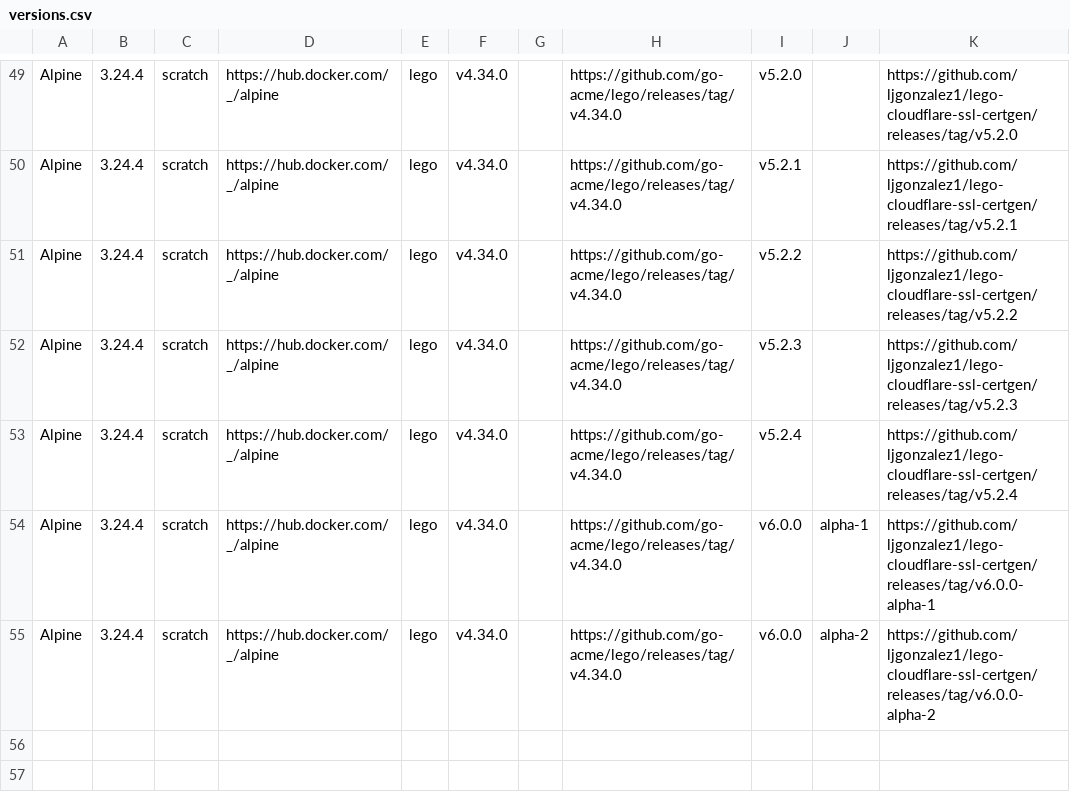
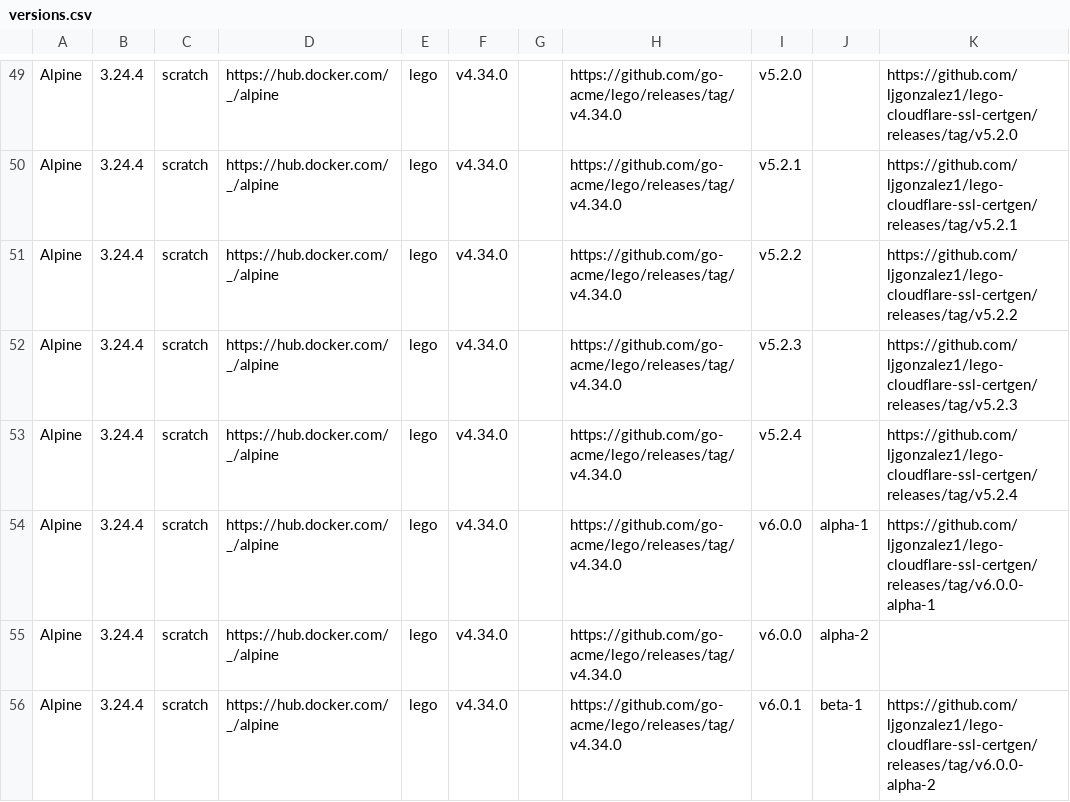
Before and after one commit to ljgonzalez1/lego-cloudflare-ssl-certgen, a CSV file: ci/versions/versions.csv, drawn as a sheet; only a part is shown, gaps mark what is left out; the diff names each change by its address in the sheet, - before the commit and + after, or states it on an @@ line.

Commit message:
Fix markdowns versions and csv

```diff
--- a/ci/versions/versions.csv
+++ b/ci/versions/versions.csv
-K55: https://github.com/ljgonzalez1/lego-cloudflare-ssl-certgen/releases/tag/v6.0.0-alpha-2
+K55: (empty)
+row 56: Alpine | 3.24.4 | scratch | https://hub.docker.com/_/alpine | lego | v4.34.0 |  | https://github.com/go-acme/lego/releases/tag/v4.34.0 | v6.0.1 | beta-1 | https://github.com/ljgonzalez1/lego-cloudflare-ssl-certgen/releases/tag/v6.0.0-alpha-2
```
Also changed, not shown: 2 other files.
